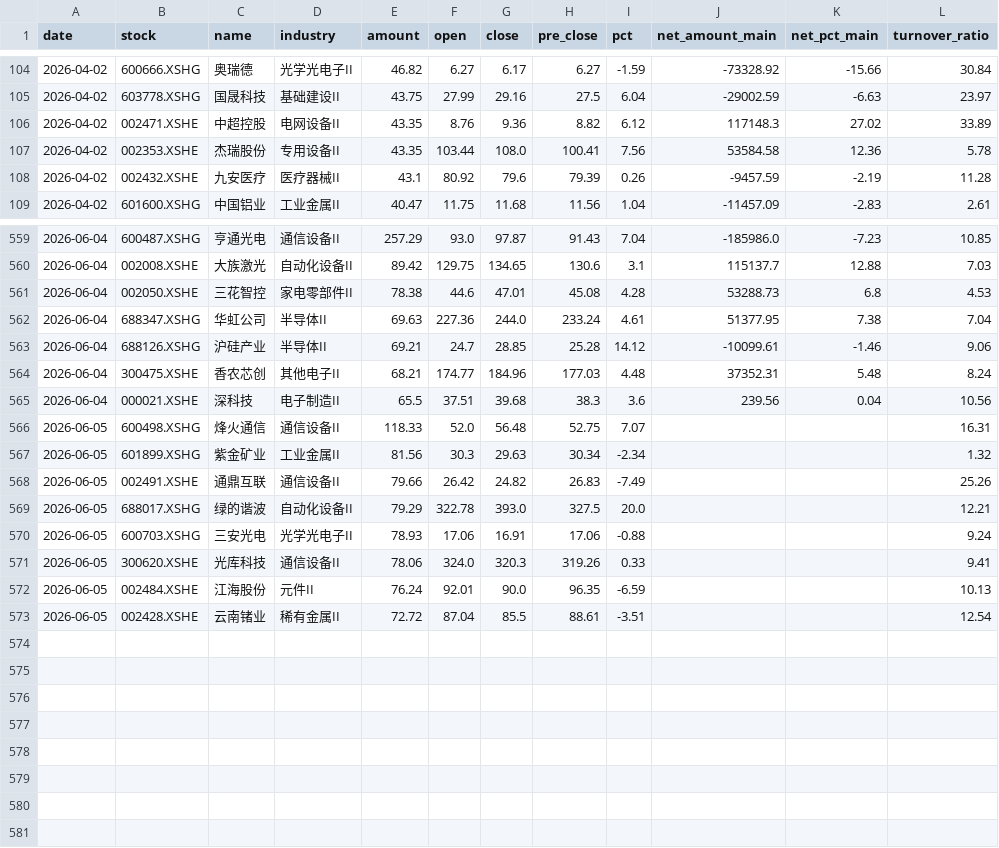
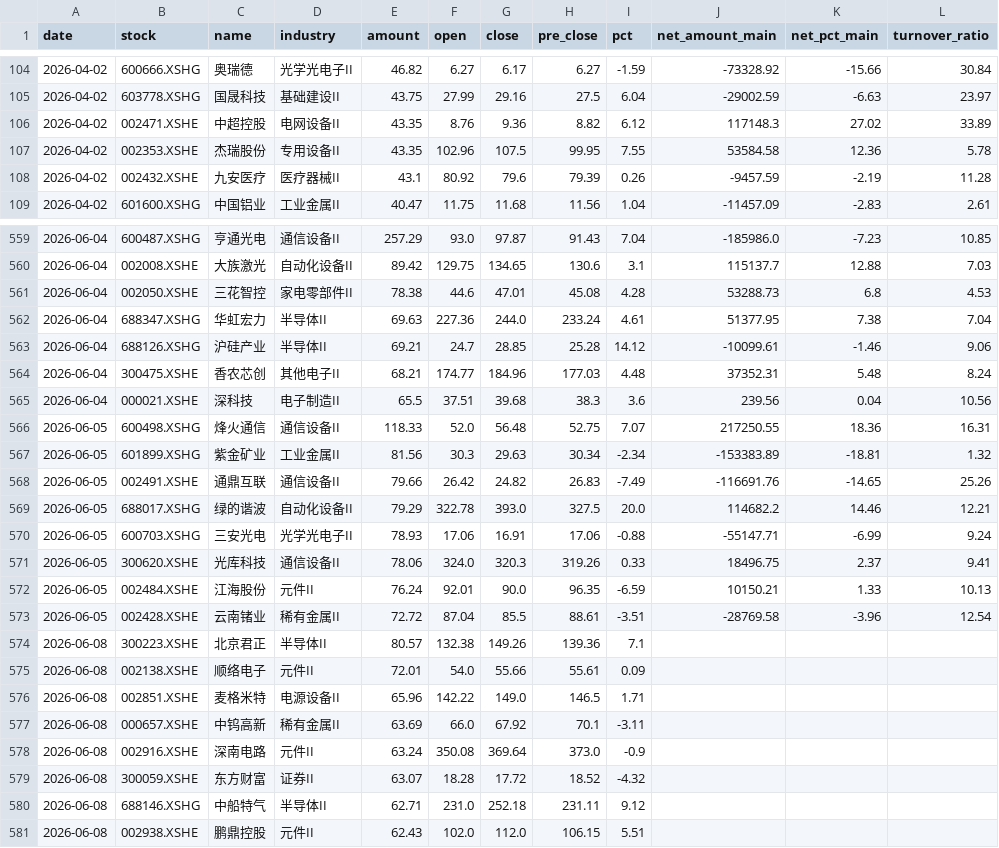
Before and after one commit to 47101Y/market-analysis, a CSV file: 每日成交额TOP50新增股票.csv, drawn as a sheet; only a part is shown, gaps mark what is left out; the diff covers the shown part only.

```diff
--- a/每日成交额TOP50新增股票.csv
+++ b/每日成交额TOP50新增股票.csv
@@ -106,3 +106,3 @@ date,stock,name,industry,amount,open,close,pre_close,pct,net_amount_main,net_pct
 2026-04-02,002471.XSHE,中超控股,电网设备II,43.35,8.76,9.36,8.82,6.12,117148.3,27.02,33.89
-2026-04-02,002353.XSHE,杰瑞股份,专用设备II,43.35,103.44,108.0,100.41,7.56,53584.58,12.36,5.78
+2026-04-02,002353.XSHE,杰瑞股份,专用设备II,43.35,102.96,107.5,99.95,7.55,53584.58,12.36,5.78
 2026-04-02,002432.XSHE,九安医疗,医疗器械II,43.1,80.92,79.6,79.39,0.26,-9457.59,-2.19,11.28
@@ -561,3 +561,3 @@ date,stock,name,industry,amount,open,close,pre_close,pct,net_amount_main,net_pct
 2026-06-04,002050.XSHE,三花智控,家电零部件II,78.38,44.6,47.01,45.08,4.28,53288.73,6.8,4.53
-2026-06-04,688347.XSHG,华虹公司,半导体II,69.63,227.36,244.0,233.24,4.61,51377.95,7.38,7.04
+2026-06-04,688347.XSHG,华虹宏力,半导体II,69.63,227.36,244.0,233.24,4.61,51377.95,7.38,7.04
 2026-06-04,688126.XSHG,沪硅产业,半导体II,69.21,24.7,28.85,25.28,14.12,-10099.61,-1.46,9.06
@@ -565,9 +565,17 @@ date,stock,name,industry,amount,open,close,pre_close,pct,net_amount_main,net_pct
 2026-06-04,000021.XSHE,深科技,电子制造II,65.5,37.51,39.68,38.3,3.6,239.56,0.04,10.56
-2026-06-05,600498.XSHG,烽火通信,通信设备II,118.33,52.0,56.48,52.75,7.07,,,16.31
-2026-06-05,601899.XSHG,紫金矿业,工业金属II,81.56,30.3,29.63,30.34,-2.34,,,1.32
-2026-06-05,002491.XSHE,通鼎互联,通信设备II,79.66,26.42,24.82,26.83,-7.49,,,25.26
-2026-06-05,688017.XSHG,绿的谐波,自动化设备II,79.29,322.78,393.0,327.5,20.0,,,12.21
-2026-06-05,600703.XSHG,三安光电,光学光电子II,78.93,17.06,16.91,17.06,-0.88,,,9.24
-2026-06-05,300620.XSHE,光库科技,通信设备II,78.06,324.0,320.3,319.26,0.33,,,9.41
-2026-06-05,002484.XSHE,江海股份,元件II,76.24,92.01,90.0,96.35,-6.59,,,10.13
-2026-06-05,002428.XSHE,云南锗业,稀有金属II,72.72,87.04,85.5,88.61,-3.51,,,12.54
+2026-06-05,600498.XSHG,烽火通信,通信设备II,118.33,52.0,56.48,52.75,7.07,217250.55,18.36,16.31
+2026-06-05,601899.XSHG,紫金矿业,工业金属II,81.56,30.3,29.63,30.34,-2.34,-153383.89,-18.81,1.32
+2026-06-05,002491.XSHE,通鼎互联,通信设备II,79.66,26.42,24.82,26.83,-7.49,-116691.76,-14.65,25.26
+2026-06-05,688017.XSHG,绿的谐波,自动化设备II,79.29,322.78,393.0,327.5,20.0,114682.2,14.46,12.21
+2026-06-05,600703.XSHG,三安光电,光学光电子II,78.93,17.06,16.91,17.06,-0.88,-55147.71,-6.99,9.24
+2026-06-05,300620.XSHE,光库科技,通信设备II,78.06,324.0,320.3,319.26,0.33,18496.75,2.37,9.41
+2026-06-05,002484.XSHE,江海股份,元件II,76.24,92.01,90.0,96.35,-6.59,10150.21,1.33,10.13
+2026-06-05,002428.XSHE,云南锗业,稀有金属II,72.72,87.04,85.5,88.61,-3.51,-28769.58,-3.96,12.54
+2026-06-08,300223.XSHE,北京君正,半导体II,80.57,132.38,149.26,139.36,7.1,,,
+2026-06-08,002138.XSHE,顺络电子,元件II,72.01,54.0,55.66,55.61,0.09,,,
+2026-06-08,002851.XSHE,麦格米特,电源设备II,65.96,142.22,149.0,146.5,1.71,,,
+2026-06-08,000657.XSHE,中钨高新,稀有金属II,63.69,66.0,67.92,70.1,-3.11,,,
+2026-06-08,002916.XSHE,深南电路,元件II,63.24,350.08,369.64,373.0,-0.9,,,
+2026-06-08,300059.XSHE,东方财富,证券II,63.07,18.28,17.72,18.52,-4.32,,,
+2026-06-08,688146.XSHG,中船特气,半导体II,62.71,231.0,252.18,231.11,9.12,,,
+2026-06-08,002938.XSHE,鹏鼎控股,元件II,62.43,102.0,112.0,106.15,5.51,,,
```
Also changed, not shown: 1 edited cell elsewhere in this file, strong_stocks.csv, top50_daily_threshold.csv, 9 other files.
